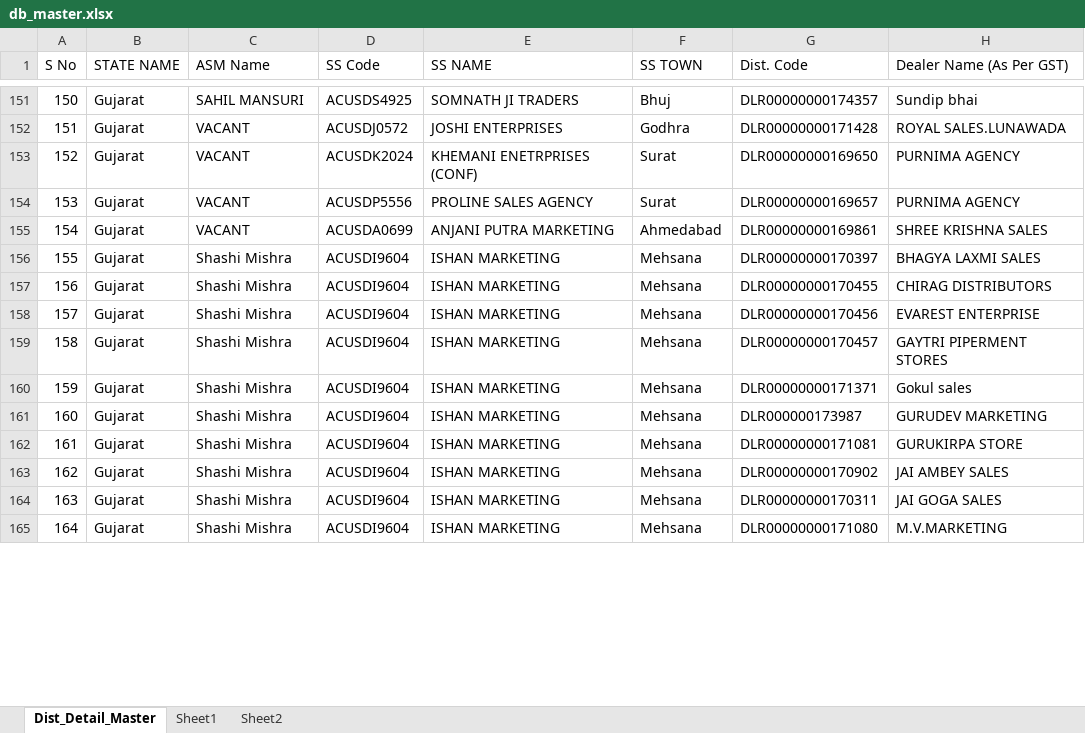
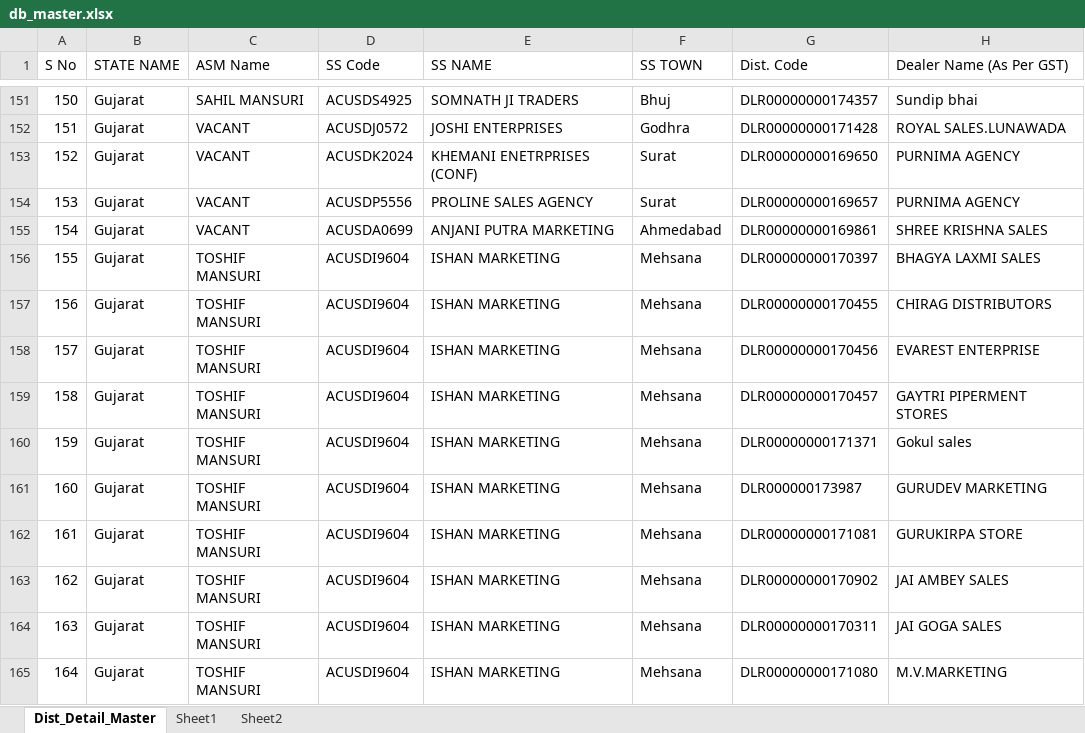
Before and after one commit to Subhash511/PriyaGold_Stock, an Excel workbook: Data/db_master.xlsx, sheet Dist_Detail_Master, drawn as a sheet; only a part is shown, gaps mark what is left out; values as stored, in another font and other column widths than the file's, no borders; table styles not drawn; the diff covers the shown part only; the diff names each change by its address in the sheet, - before the commit and + after, or states it on an @@ line.

```diff
--- a/Data/db_master.xlsx (sheet Dist_Detail_Master)
+++ b/Data/db_master.xlsx (sheet Dist_Detail_Master)
-C156:C165 (ASM Name): Shashi Mishra
+C156:C165 (ASM Name): TOSHIF MANSURI
```
Also changed, not shown: 1 added row and 52 edited cells elsewhere in this sheet, 3 other files.
